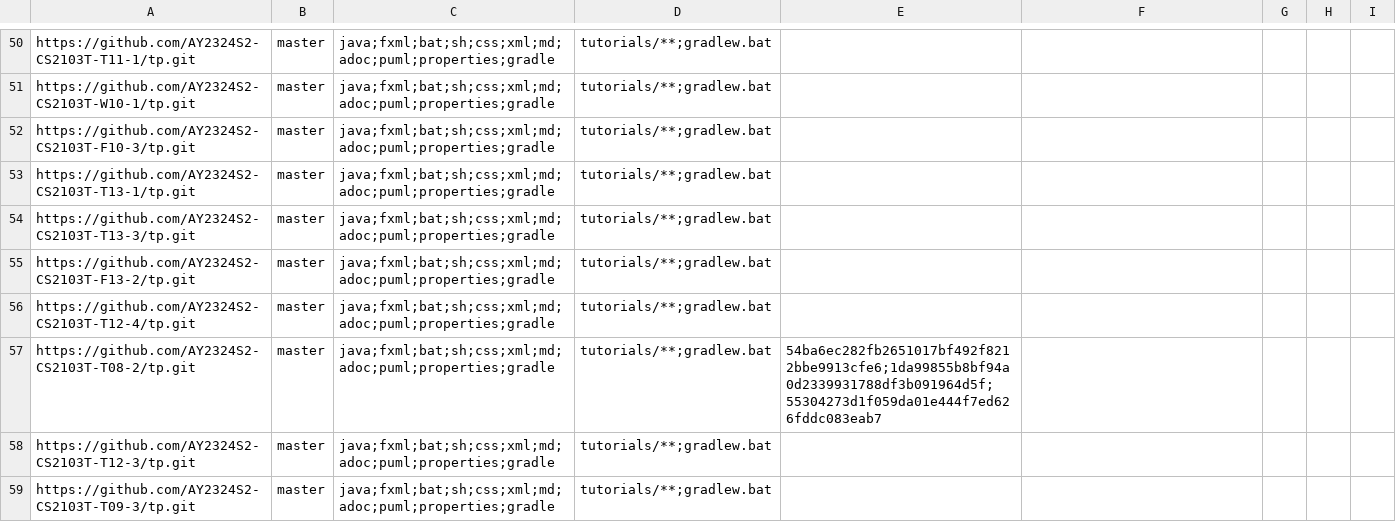
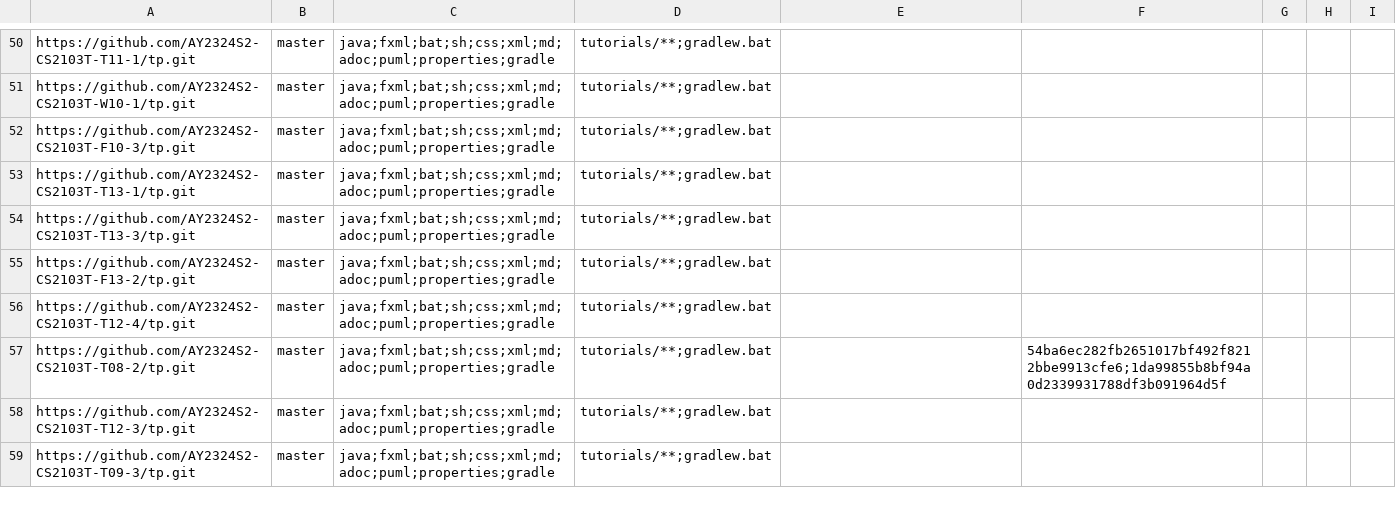
Before and after one commit to nus-cs2103-AY2324S2/tp-dashboard, a CSV file: configs/repo-config.csv, drawn as a sheet; only a part is shown, gaps mark what is left out.

Commit message:
repo-config.csv: Rectify column

```diff
--- a/configs/repo-config.csv
+++ b/configs/repo-config.csv
@@ -56,3 +56,3 @@ https://github.com/AY2324S2-CS2103T-F13-2/tp.git,master,java;fxml;bat;sh;css;xml
 https://github.com/AY2324S2-CS2103T-T12-4/tp.git,master,java;fxml;bat;sh;css;xml;md;adoc;puml;properties;gradle,tutorials/**;gradlew.bat,,,,,
-https://github.com/AY2324S2-CS2103T-T08-2/tp.git,master,java;fxml;bat;sh;css;xml;md;adoc;puml;properties;gradle,tutorials/**;gradlew.bat,54ba6ec282fb2651017bf492f8212bbe9913cfe6;1da99855b8bf94a0d2339931788df3b091964d5f;55304273d1f059da01e444f7ed626fddc083eab7,,,,
+https://github.com/AY2324S2-CS2103T-T08-2/tp.git,master,java;fxml;bat;sh;css;xml;md;adoc;puml;properties;gradle,tutorials/**;gradlew.bat,,54ba6ec282fb2651017bf492f8212bbe9913cfe6;1da99855b8bf94a0d2339931788df3b091964d5f,,,
 https://github.com/AY2324S2-CS2103T-T12-3/tp.git,master,java;fxml;bat;sh;css;xml;md;adoc;puml;properties;gradle,tutorials/**;gradlew.bat,,,,,
```
